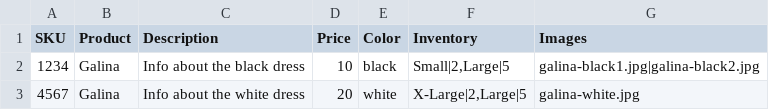
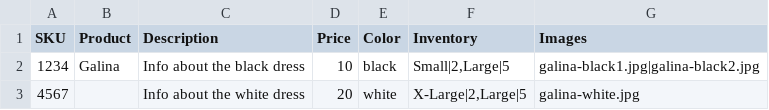
Before and after one commit to Gizra/dekyll, a CSV file: dekyll/modules/imanimo/imanimo_migrate/csv/products.csv, drawn as a sheet.

```diff
--- a/dekyll/modules/imanimo/imanimo_migrate/csv/products.csv
+++ b/dekyll/modules/imanimo/imanimo_migrate/csv/products.csv
@@ -2,2 +2,2 @@ SKU,Product,Description,Price,Color,Inventory,Images
 1234,Galina,Info about the black dress,10,black,"Small|2,Large|5",galina-black1.jpg|galina-black2.jpg
-4567,Galina,Info about the white dress,20,white,"X-Large|2,Large|5",galina-white.jpg
+4567,,Info about the white dress,20,white,"X-Large|2,Large|5",galina-white.jpg
```
Also changed, not shown: 2 other files.
